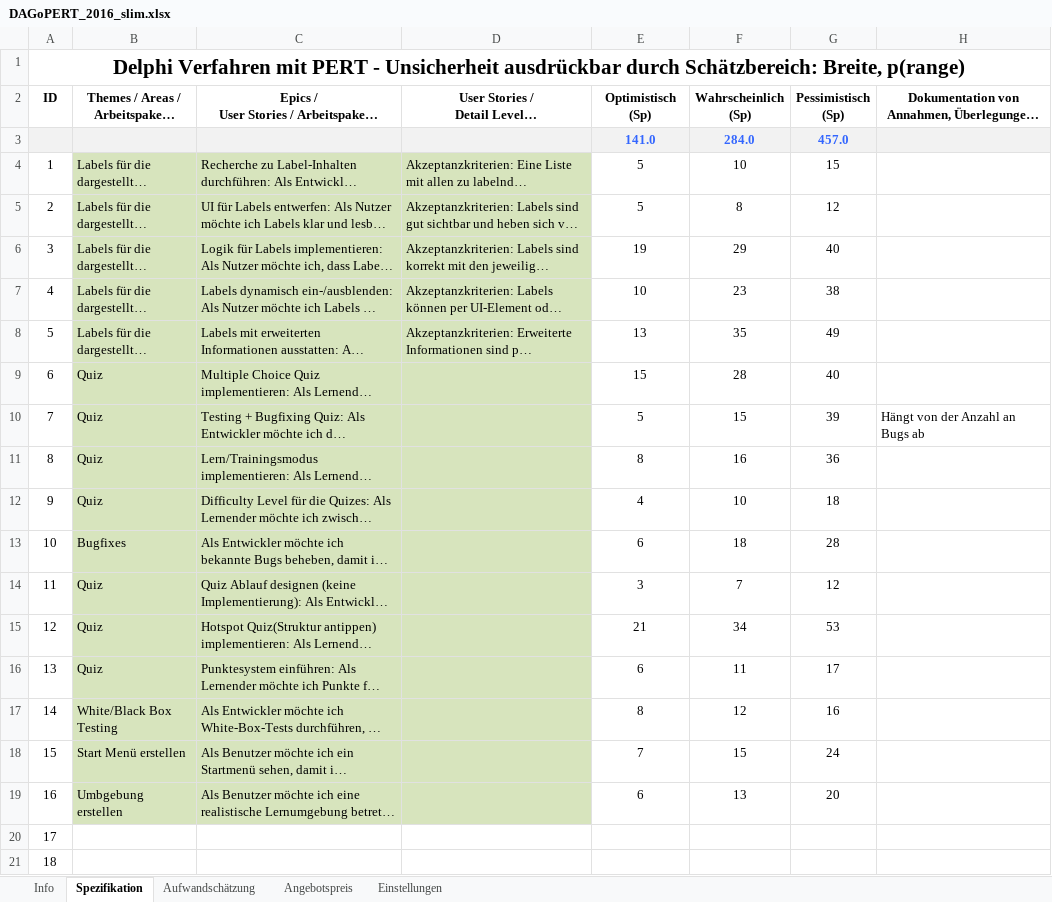
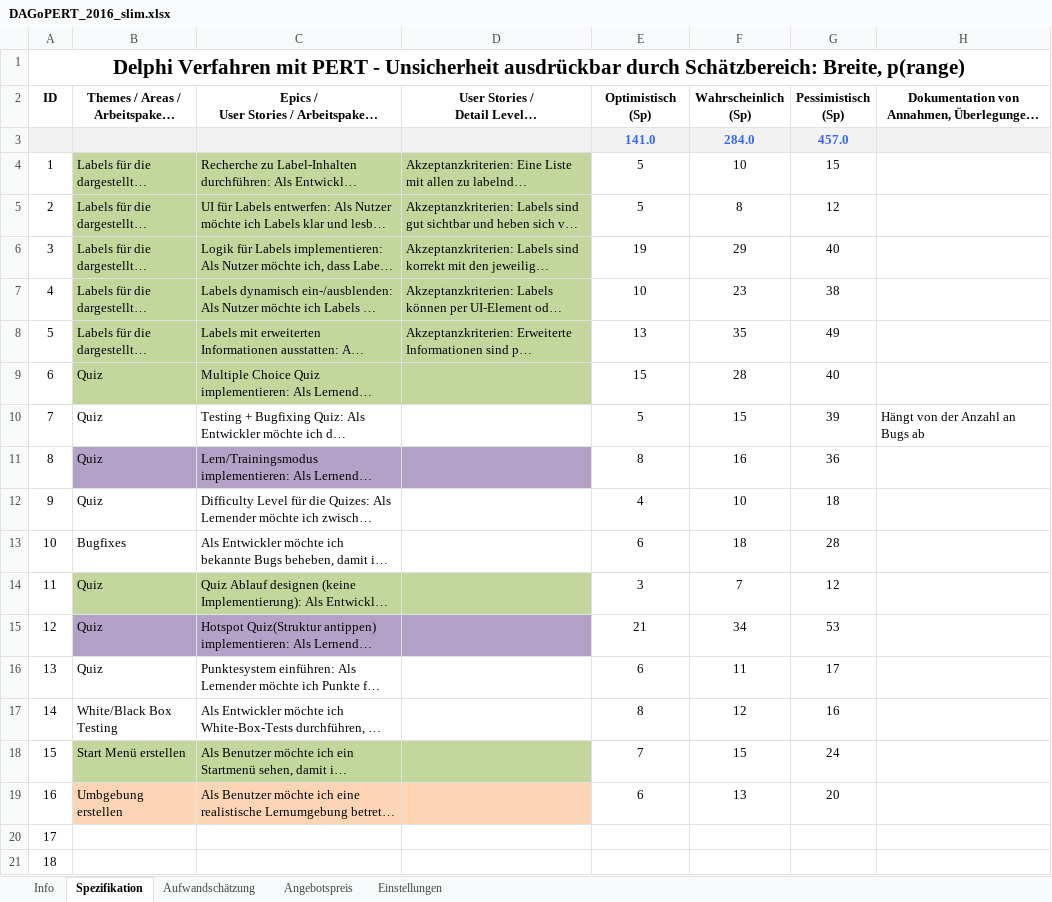
Before and after one commit to Foxatdoom/HerzSimul, an Excel workbook: Org/Semester 3/Pre_Project Phase/DAGoPERT_2016_slim.xlsx, sheet Spezifikation, drawn as a sheet; only a part is shown; long unchanged cells end in …; values as stored, in another font and other column widths than the file's, no borders; the diff names each change by its address in the sheet, - before the commit and + after, or states it on an @@ line.

```diff
--- a/Org/Semester 3/Pre_Project Phase/DAGoPERT_2016_slim.xlsx (sheet Spezifikation)
+++ b/Org/Semester 3/Pre_Project Phase/DAGoPERT_2016_slim.xlsx (sheet Spezifikation)
-B4:D9 fill: #D7E4BD
+B4:D9 fill: #C3D69B
-B10:D10 fill: #D7E4BD
+B10:D10 fill: none
-B11:D11 fill: #D7E4BD
+B11:D11 fill: #B3A2C7
-B12:D13 fill: #D7E4BD
+B12:D13 fill: none
-B14:D14 fill: #D7E4BD
+B14:D14 fill: #C3D69B
-B15:D15 fill: #D7E4BD
+B15:D15 fill: #B3A2C7
-B16:D17 fill: #D7E4BD
+B16:D17 fill: none
-B18:D18 fill: #D7E4BD
+B18:D18 fill: #C3D69B
-B19:D19 fill: #D7E4BD
+B19:D19 fill: #FCD5B5
```
Also changed, not shown: charts or pictures, Org/Semester 3/Sprint_3.xlsx, 4 other files.
